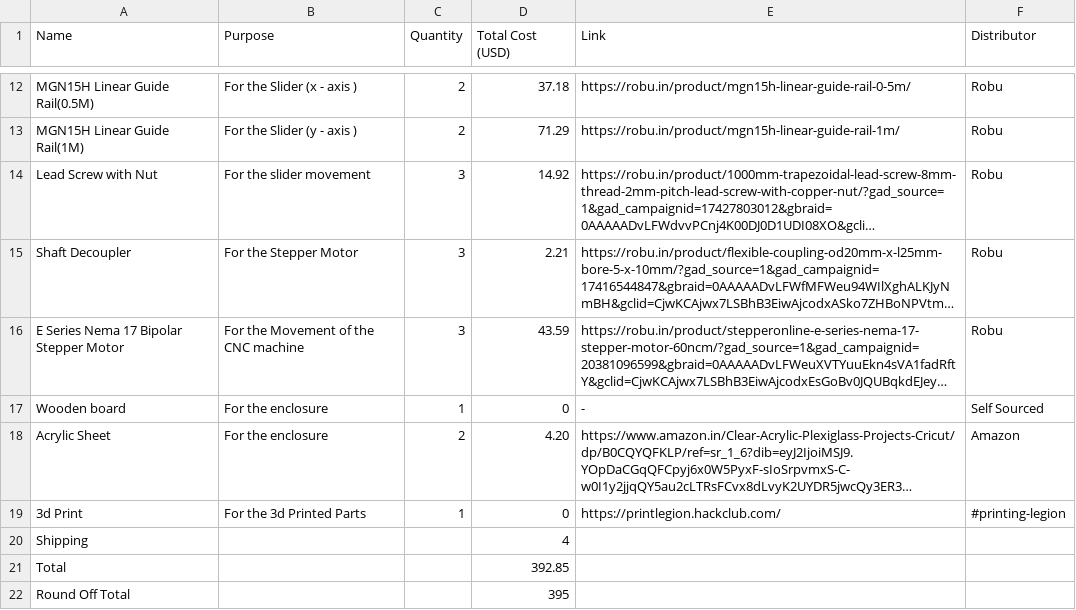
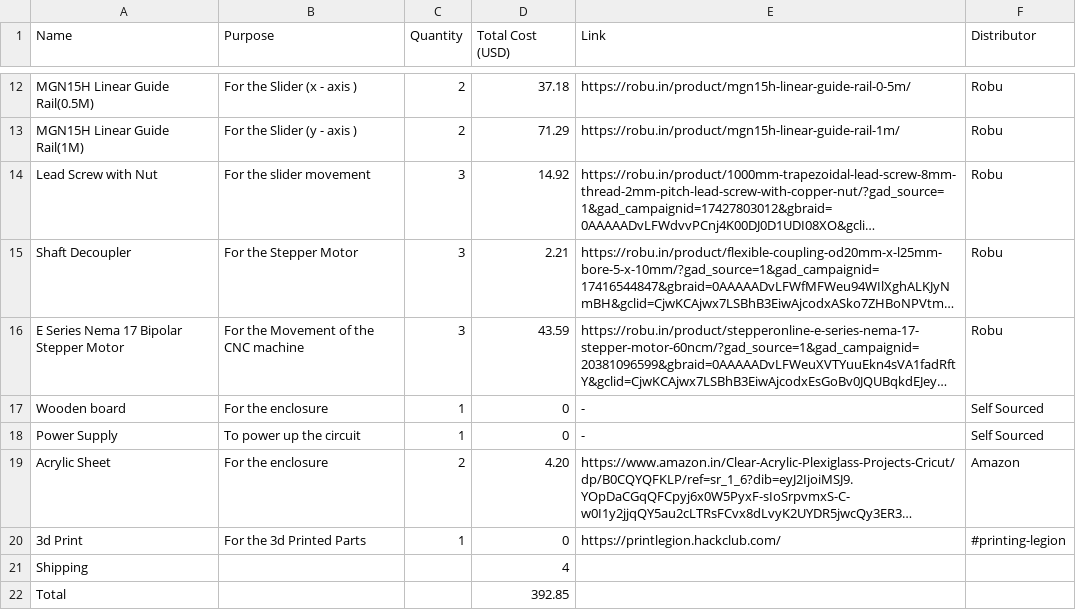
Before and after one commit to Sadrita404/CNC-Router, a CSV file: Bom.csv, drawn as a sheet; only a part is shown, gaps mark what is left out; the shorter side is filled out with more unchanged rows; long unchanged cells end in …; the diff names each change by its address in the sheet, - before the commit and + after, or states it on an @@ line.

Commit message:
Update Bom.csv

```diff
--- a/Bom.csv
+++ b/Bom.csv
+row 18: Power Supply | To power up the circuit | 1 | 0 | - | Self Sourced
```
